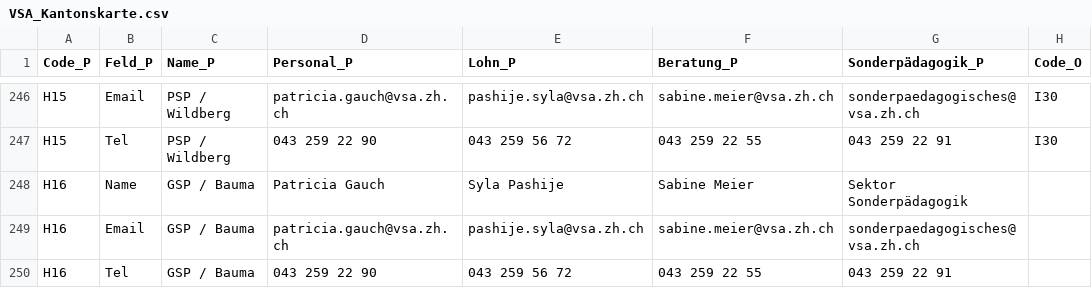
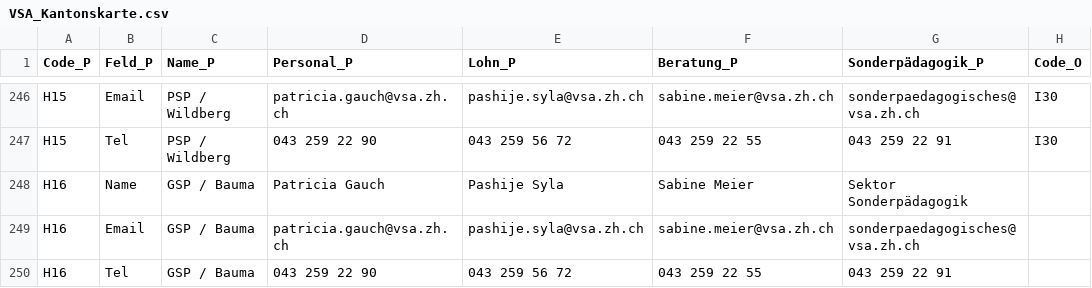
Before and after one commit to statistikZH/Visualisierung_VSAKarte, a CSV file: Data/VSA_Kantonskarte.csv, drawn as a sheet; only a part is shown, gaps mark what is left out; the diff covers the shown part only; the diff names each change by its address in the sheet, - before the commit and + after, or states it on an @@ line.

```diff
--- a/Data/VSA_Kantonskarte.csv
+++ b/Data/VSA_Kantonskarte.csv
-E248 (Lohn_P): Syla Pashije
+E248 (Lohn_P): Pashije Syla
```
Also changed, not shown: 10 edited cells elsewhere in this file.
